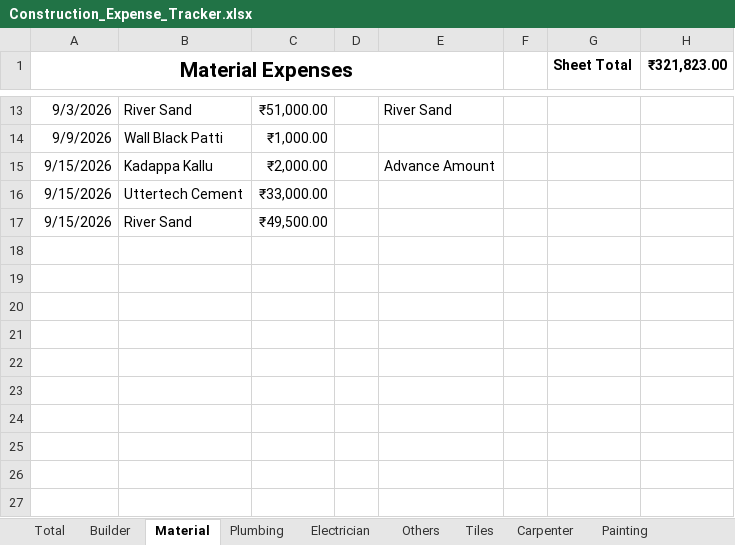
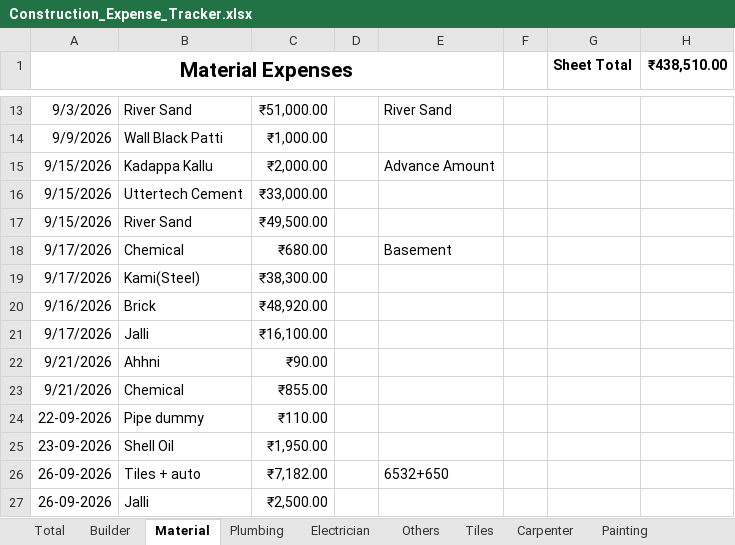
Before and after one commit to Karthik-SS132/File_packages, an Excel workbook: Construction_Expense_Tracker.xlsx, sheet Material, drawn as a sheet; only a part is shown, gaps mark what is left out; values as stored, in another font and other column widths than the file's, no borders; table styles not drawn; the diff names each change by its address in the sheet, - before the commit and + after, or states it on an @@ line.

```diff
--- a/Construction_Expense_Tracker.xlsx (sheet Material)
+++ b/Construction_Expense_Tracker.xlsx (sheet Material)
-H1: ₹321,823.00
+H1: ₹438,510.00
+row 18: 9/17/2026 | Chemical | ₹680.00 |  | Basement
+row 19: 9/17/2026 | Kami(Steel) | ₹38,300.00
+row 20: 9/16/2026 | Brick | ₹48,920.00
+row 21: 9/17/2026 | Jalli | ₹16,100.00
+row 22: 9/21/2026 | Ahhni | ₹90.00
+row 23: 9/21/2026 | Chemical | ₹855.00
+row 24: 22-09-2026 | Pipe dummy | ₹110.00
+row 25: 23-09-2026 | Shell Oil | ₹1,950.00
+row 26: 26-09-2026 | Tiles + auto | ₹7,182.00 |  | 6532+650
+row 27: 26-09-2026 | Jalli | ₹2,500.00
```
Also changed, not shown: sheet Others, sheet Builder, sheet Total, sheet Electrician.
